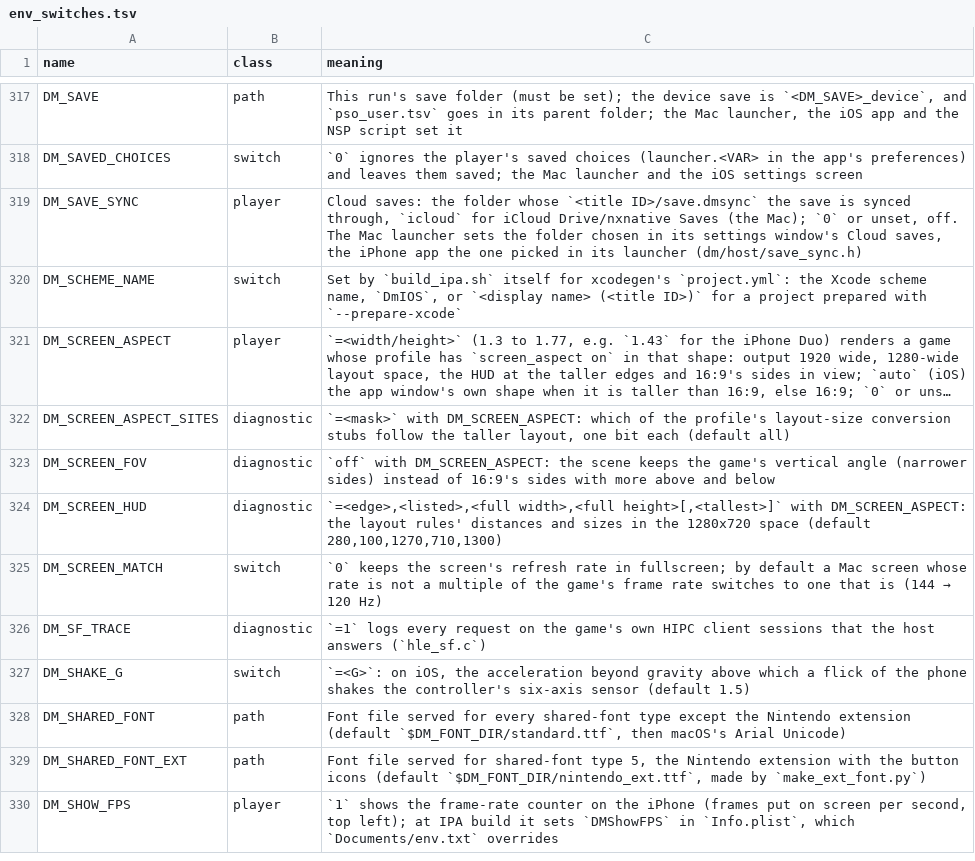
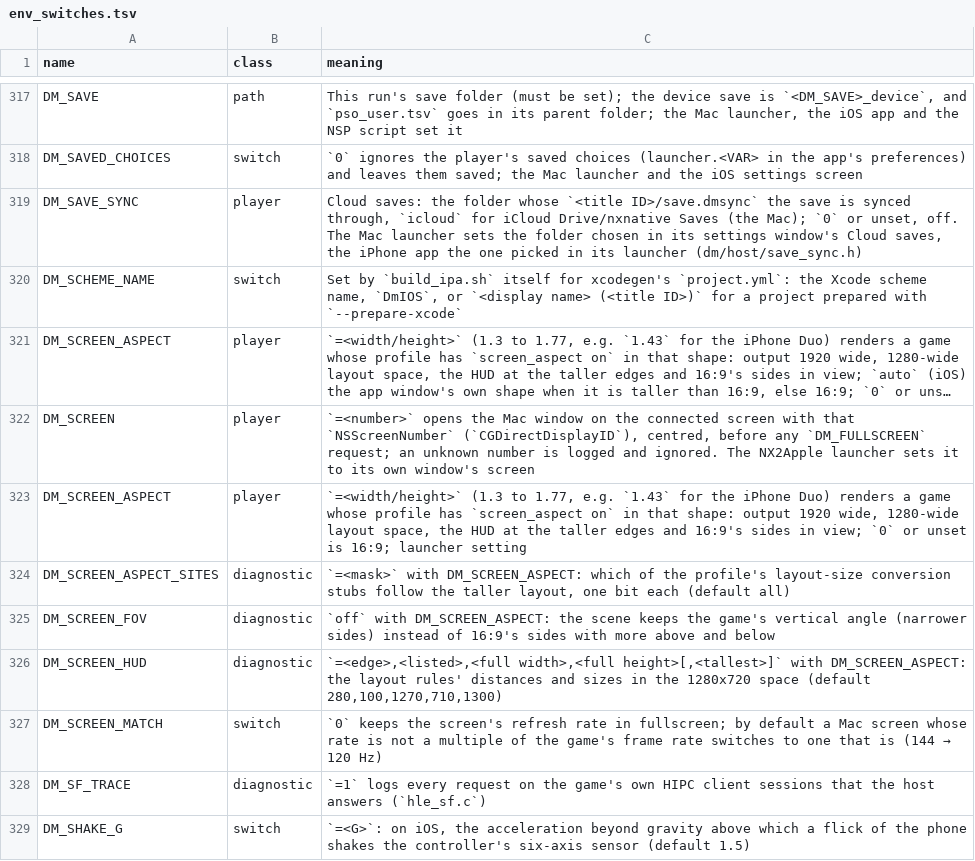
Before and after one commit to cover93-95/nxnative, a TSV file: docs/env_switches.tsv, drawn as a sheet; only a part is shown, gaps mark what is left out; the shorter side is filled out with more unchanged rows; long unchanged cells end in …; the diff names each change by its address in the sheet, - before the commit and + after, or states it on an @@ line.

Commit message:
front_mac: DM_SCREEN opens the game window on a given screen
Upstream-Status: forwarded seedds/nxnative#670
Reason: a game opens on the launcher's display only with this switch until upstream merges it
Issue: LNPANDY/NX2Apple#221

```diff
--- a/docs/env_switches.tsv
+++ b/docs/env_switches.tsv
+row 322: DM_SCREEN | player | `=<number>` opens the Mac window on the connected screen with that `NSScreenNumber` (`CGDirectDisplayID`), centred, before any `DM_FULLSCREEN` request; an unknown number is logged and ignored. The NX2Apple launcher sets it to its own window's screen
+row 323: DM_SCREEN_ASPECT | player | `=<width/height>` (1.3 to 1.77, e.g. `1.43` for the iPhone Duo) renders a game whose profile has `screen_aspect on` in that shape: output 1920 wide, 1280-wide layout space, the HUD at the taller edges and 16:9's sides in view; `0` or unset is 16:9; launcher setting
```
Also changed, not shown: 3 other files.
